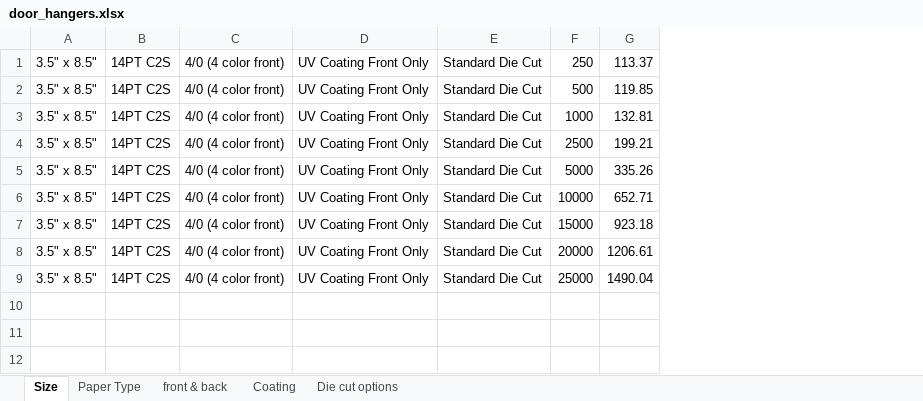
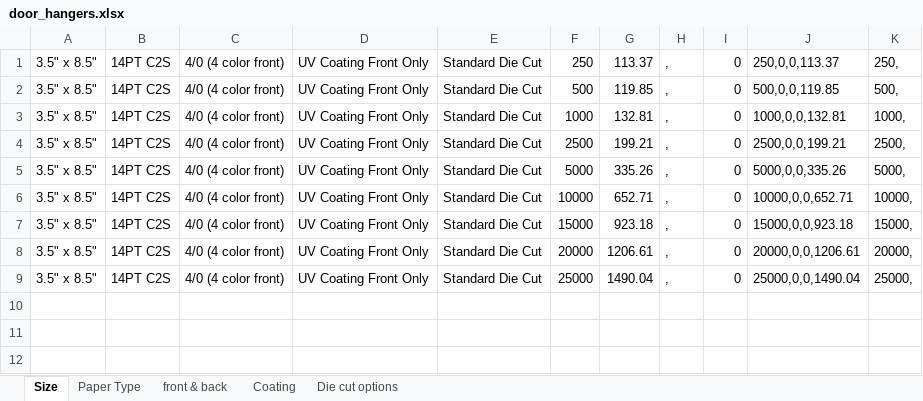
Before and after one commit to eeem77/playwright-node-app, an Excel workbook: door_hangers/door_hangers.xlsx, sheet Size, drawn as a sheet; only a part is shown; values as stored, in another font and other column widths than the file's, no borders; the diff names each change by its address in the sheet, - before the commit and + after, or states it on an @@ line.

```diff
--- a/door_hangers/door_hangers.xlsx (sheet Size)
+++ b/door_hangers/door_hangers.xlsx (sheet Size)
+column H, rows 1-9: all ,
+column I, rows 1-9: all 0
+column J, rows 1-9: 250,0,0,113.37 | 500,0,0,119.85 | 1000,0,0,132.81 | 2500,0,0,199.21 | 5000,0,0,335.26 | 10000,0,0,652.71 | 15000,0,0,923.18 | 20000,0,0,1206.61 | 25000,0,0,1490.04
+column K, rows 1-9: 250, | 500, | 1000, | 2500, | 5000, | 10000, | 15000, | 20000, | 25000,
```
Also changed, not shown: sheet Paper Type, sheet front & back, sheet Coating, sheet Die cut options, 2 other files.
